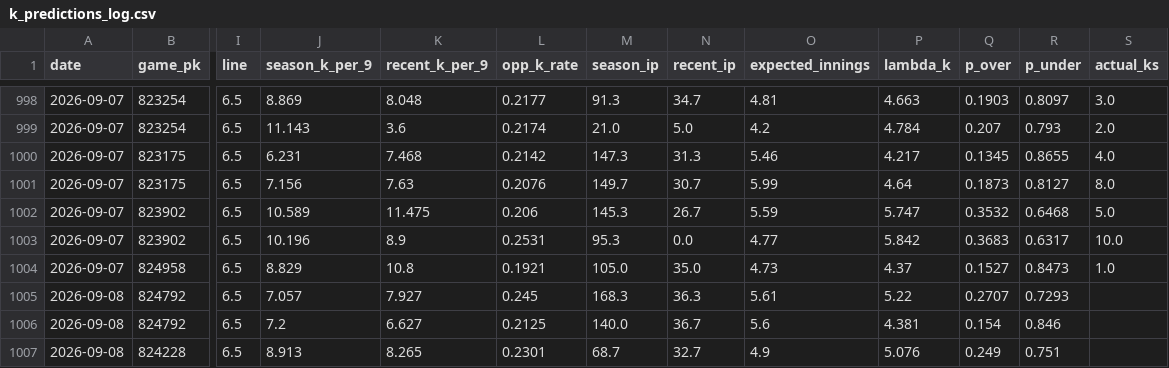
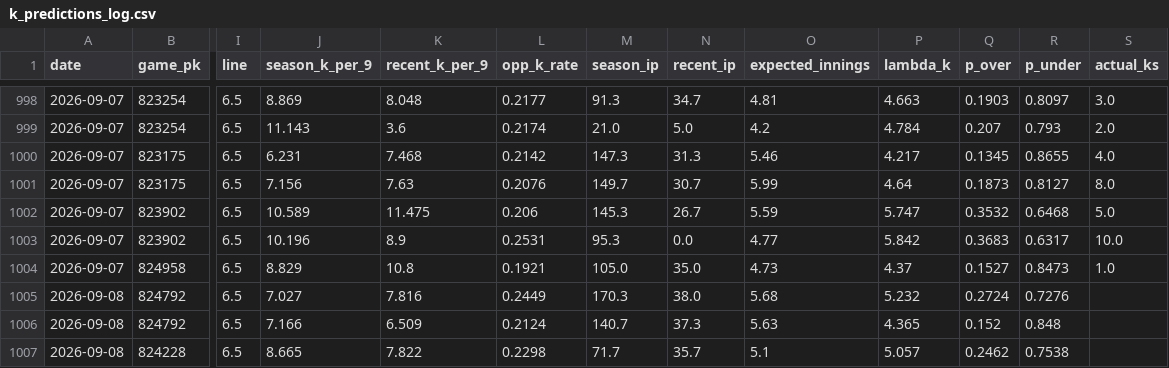
Before and after one commit to yuschajp/mlb_hits_model, a CSV file: data/ledger/k_predictions_log.csv, drawn as a sheet; only a part is shown, gaps mark what is left out; the diff covers the shown part only; the diff names each change by its address in the sheet, - before the commit and + after, or states it on an @@ line.

```diff
--- a/data/ledger/k_predictions_log.csv
+++ b/data/ledger/k_predictions_log.csv
-J1005 (season_k_per_9): 7.057
+J1005 (season_k_per_9): 7.027
-K1005 (recent_k_per_9): 7.927
+K1005 (recent_k_per_9): 7.816
-L1005 (opp_k_rate): 0.245
+L1005 (opp_k_rate): 0.2449
-M1005 (season_ip): 168.3
+M1005 (season_ip): 170.3
-N1005 (recent_ip): 36.3
+N1005 (recent_ip): 38.0
-O1005 (expected_innings): 5.61
+O1005 (expected_innings): 5.68
-P1005 (lambda_k): 5.22
+P1005 (lambda_k): 5.232
-Q1005 (p_over): 0.2707
+Q1005 (p_over): 0.2724
-R1005 (p_under): 0.7293
+R1005 (p_under): 0.7276
-J1006 (season_k_per_9): 7.2
+J1006 (season_k_per_9): 7.166
-K1006 (recent_k_per_9): 6.627
+K1006 (recent_k_per_9): 6.509
-L1006 (opp_k_rate): 0.2125
+L1006 (opp_k_rate): 0.2124
-M1006 (season_ip): 140.0
+M1006 (season_ip): 140.7
-N1006 (recent_ip): 36.7
+N1006 (recent_ip): 37.3
-O1006 (expected_innings): 5.6
+O1006 (expected_innings): 5.63
-P1006 (lambda_k): 4.381
+P1006 (lambda_k): 4.365
-Q1006 (p_over): 0.154
+Q1006 (p_over): 0.152
-R1006 (p_under): 0.846
+R1006 (p_under): 0.848
-J1007 (season_k_per_9): 8.913
+J1007 (season_k_per_9): 8.665
-K1007 (recent_k_per_9): 8.265
+K1007 (recent_k_per_9): 7.822
-L1007 (opp_k_rate): 0.2301
+L1007 (opp_k_rate): 0.2298
-M1007 (season_ip): 68.7
+M1007 (season_ip): 71.7
-N1007 (recent_ip): 32.7
+N1007 (recent_ip): 35.7
-O1007 (expected_innings): 4.9
+O1007 (expected_innings): 5.1
-P1007 (lambda_k): 5.076
+P1007 (lambda_k): 5.057
-Q1007 (p_over): 0.249
+Q1007 (p_over): 0.2462
-R1007 (p_under): 0.751
+R1007 (p_under): 0.7538
```
Also changed, not shown: 136 edited cells elsewhere in this file, data/cfb/picks_2026-09-12.csv, data/nfl/td_board_w1.csv, 1 other file.
